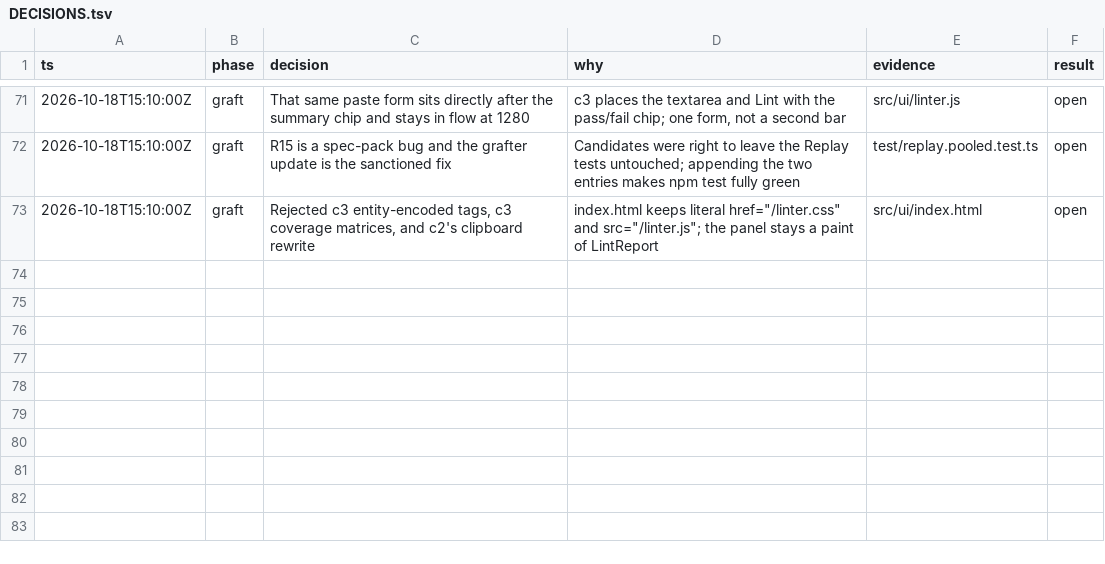
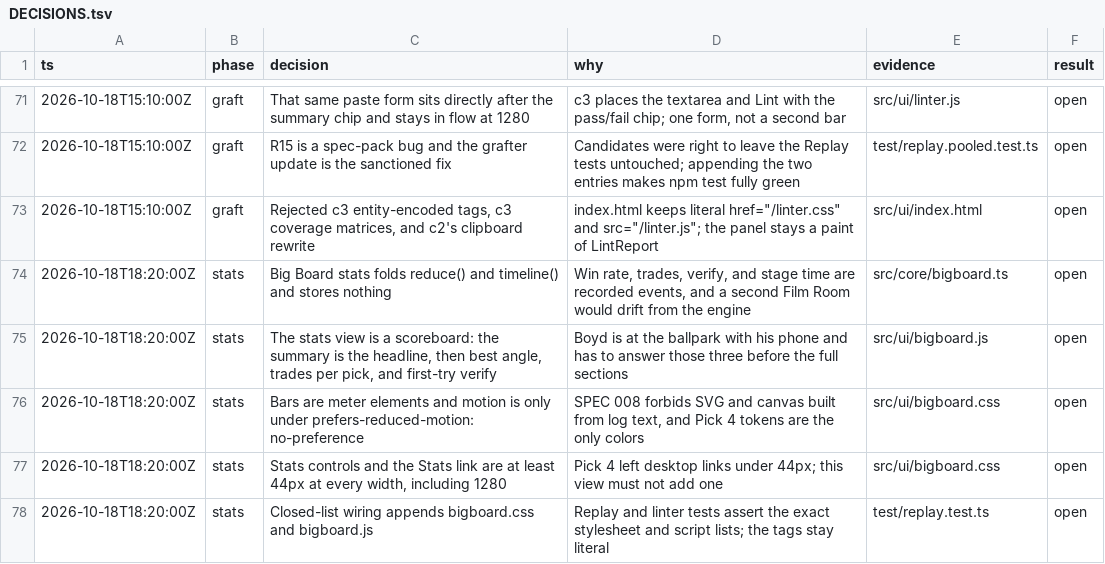
Before and after one commit to BoydVC/draft-day, a TSV file: docs/DECISIONS.tsv, drawn as a sheet; only a part is shown, gaps mark what is left out; the diff names each change by its address in the sheet, - before the commit and + after, or states it on an @@ line.

```diff
--- a/docs/DECISIONS.tsv
+++ b/docs/DECISIONS.tsv
+row 74: 2026-10-18T18:20:00Z | stats | Big Board stats folds reduce() and timeline() and stores nothing | Win rate, trades, verify, and stage time are recorded events, and a second Film Room would drift from the engine | src/core/bigboard.ts | open
+row 75: 2026-10-18T18:20:00Z | stats | The stats view is a scoreboard: the summary is the headline, then best angle, trades per pick, and first-try verify | Boyd is at the ballpark with his phone and has to answer those three before the full sections | src/ui/bigboard.js | open
+row 76: 2026-10-18T18:20:00Z | stats | Bars are meter elements and motion is only under prefers-reduced-motion: no-preference | SPEC 008 forbids SVG and canvas built from log text, and Pick 4 tokens are the only colors | src/ui/bigboard.css | open
+row 77: 2026-10-18T18:20:00Z | stats | Stats controls and the Stats link are at least 44px at every width, including 1280 | Pick 4 left desktop links under 44px; this view must not add one | src/ui/bigboard.css | open
+row 78: 2026-10-18T18:20:00Z | stats | Closed-list wiring appends bigboard.css and bigboard.js | Replay and linter tests assert the exact stylesheet and script lists; the tags stay literal | test/replay.test.ts | open
```
Also changed, not shown: 25 other files.
